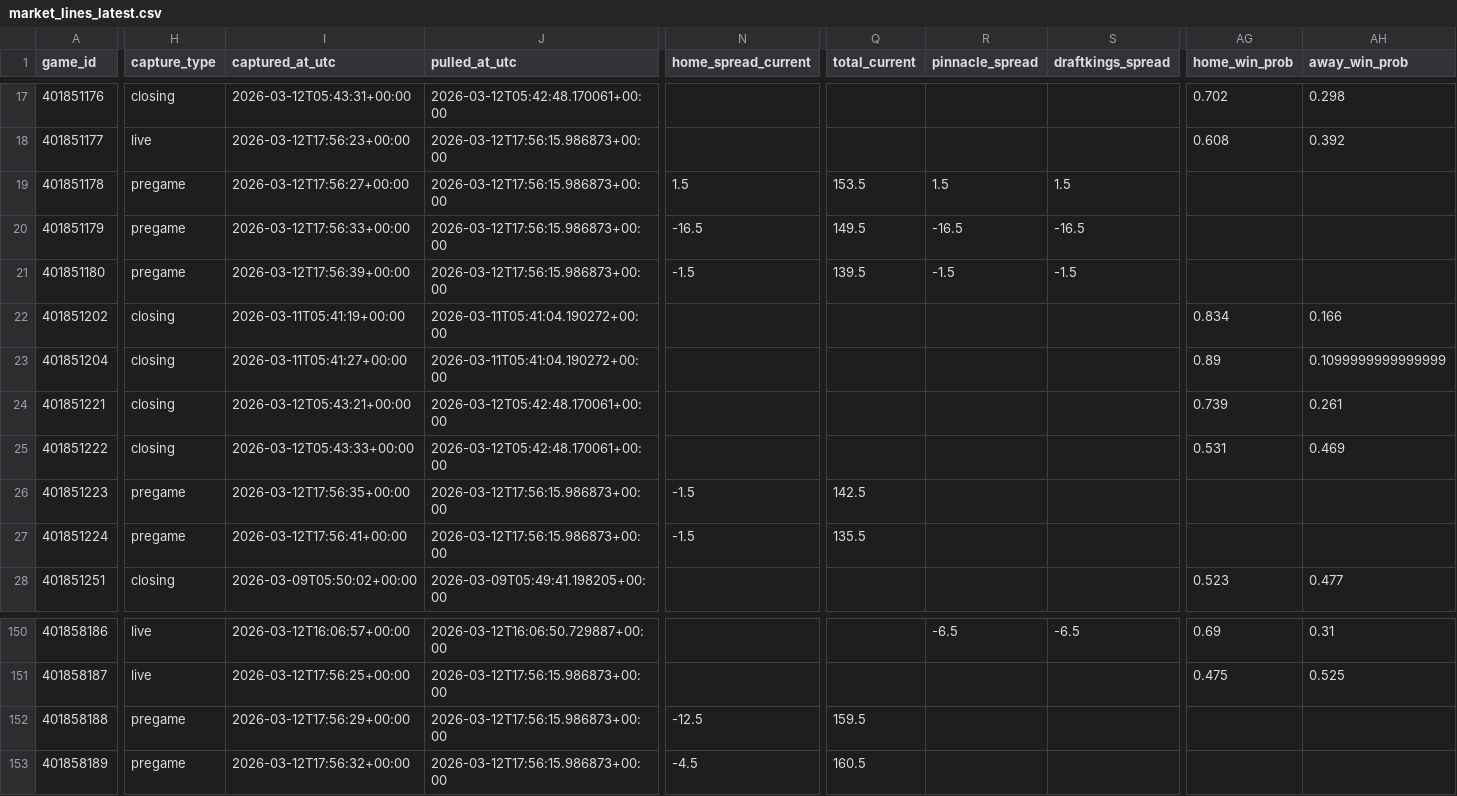
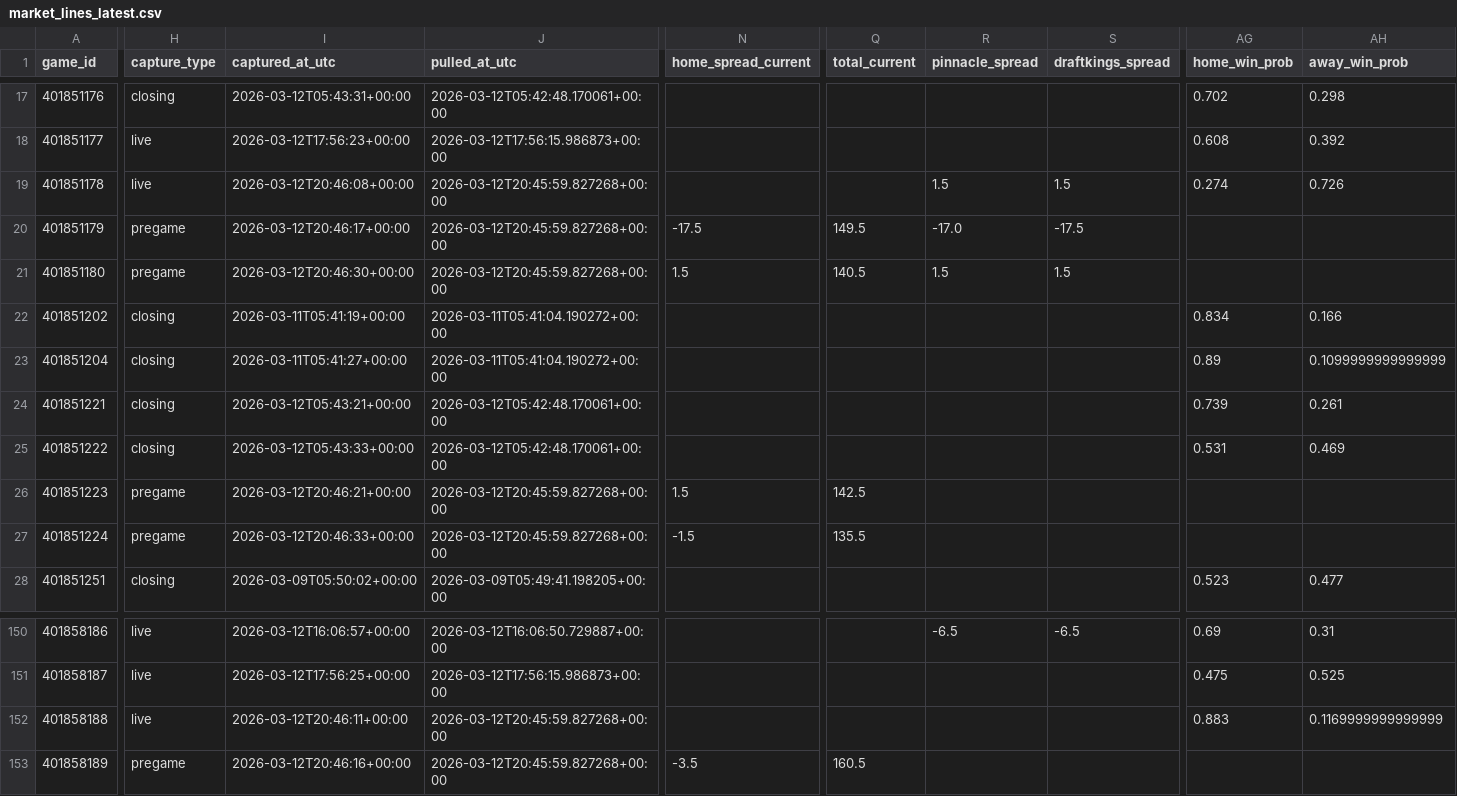
Before and after one commit to goldbondman/CBB.RD2, a CSV file: data/market_lines_latest.csv, drawn as a sheet; only a part is shown, gaps mark what is left out; the diff covers the shown part only; the diff names each change by its address in the sheet, - before the commit and + after, or states it on an @@ line.

```diff
--- a/data/market_lines_latest.csv
+++ b/data/market_lines_latest.csv
-H19 (capture_type): pregame
+H19 (capture_type): live
-I19 (captured_at_utc): 2026-03-12T17:56:27+00:00
+I19 (captured_at_utc): 2026-03-12T20:46:08+00:00
-J19:J21 (pulled_at_utc): 2026-03-12T17:56:15.986873+00:00
+J19:J21 (pulled_at_utc): 2026-03-12T20:45:59.827268+00:00
-N19 (home_spread_current): 1.5
+N19 (home_spread_current): (empty)
-Q19 (total_current): 153.5
+Q19 (total_current): (empty)
-AG19 (home_win_prob): (empty)
+AG19 (home_win_prob): 0.274
-AH19 (away_win_prob): (empty)
+AH19 (away_win_prob): 0.726
-I20 (captured_at_utc): 2026-03-12T17:56:33+00:00
+I20 (captured_at_utc): 2026-03-12T20:46:17+00:00
-N20 (home_spread_current): -16.5
+N20 (home_spread_current): -17.5
-R20 (pinnacle_spread): -16.5
+R20 (pinnacle_spread): -17.0
-S20 (draftkings_spread): -16.5
+S20 (draftkings_spread): -17.5
-I21 (captured_at_utc): 2026-03-12T17:56:39+00:00
+I21 (captured_at_utc): 2026-03-12T20:46:30+00:00
-N21 (home_spread_current): -1.5
+N21 (home_spread_current): 1.5
-Q21 (total_current): 139.5
+Q21 (total_current): 140.5
-R21 (pinnacle_spread): -1.5
+R21 (pinnacle_spread): 1.5
-S21 (draftkings_spread): -1.5
+S21 (draftkings_spread): 1.5
-I26 (captured_at_utc): 2026-03-12T17:56:35+00:00
+I26 (captured_at_utc): 2026-03-12T20:46:21+00:00
-J26:J27 (pulled_at_utc): 2026-03-12T17:56:15.986873+00:00
+J26:J27 (pulled_at_utc): 2026-03-12T20:45:59.827268+00:00
-N26 (home_spread_current): -1.5
+N26 (home_spread_current): 1.5
-I27 (captured_at_utc): 2026-03-12T17:56:41+00:00
+I27 (captured_at_utc): 2026-03-12T20:46:33+00:00
-H152 (capture_type): pregame
+H152 (capture_type): live
-I152 (captured_at_utc): 2026-03-12T17:56:29+00:00
+I152 (captured_at_utc): 2026-03-12T20:46:11+00:00
-J152:J153 (pulled_at_utc): 2026-03-12T17:56:15.986873+00:00
+J152:J153 (pulled_at_utc): 2026-03-12T20:45:59.827268+00:00
-N152 (home_spread_current): -12.5
+N152 (home_spread_current): (empty)
-Q152 (total_current): 159.5
+Q152 (total_current): (empty)
-AG152 (home_win_prob): (empty)
+AG152 (home_win_prob): 0.883
-AH152 (away_win_prob): (empty)
+AH152 (away_win_prob): 0.1169999999999999
-I153 (captured_at_utc): 2026-03-12T17:56:32+00:00
+I153 (captured_at_utc): 2026-03-12T20:46:16+00:00
-N153 (home_spread_current): -4.5
+N153 (home_spread_current): -3.5
```
Also changed, not shown: 95 edited cells elsewhere in this file, 3 other files.
